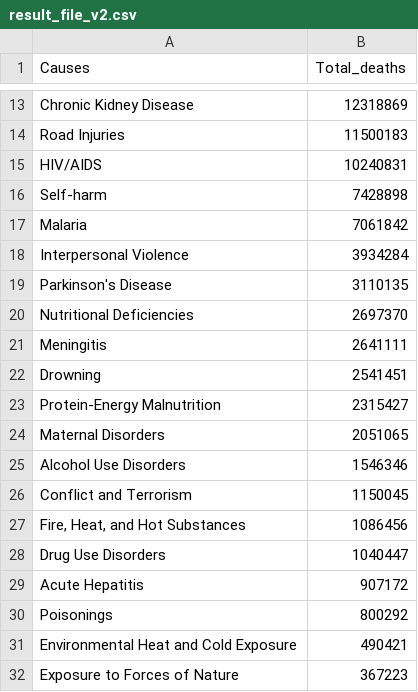
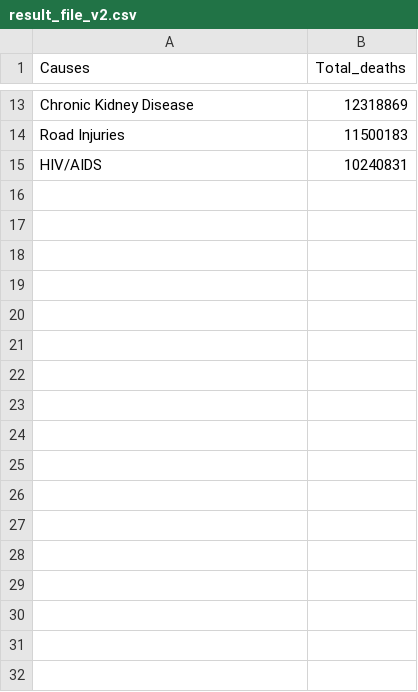
Before and after one commit to HuitaoZan/Fit3179, a CSV file: data/result_file_v2.csv, drawn as a sheet; only a part is shown, gaps mark what is left out; the diff names each change by its address in the sheet, - before the commit and + after, or states it on an @@ line.

Commit message:
Add files via upload

```diff
--- a/data/result_file_v2.csv
+++ b/data/result_file_v2.csv
-row 16: Self-harm | 7428898
-row 17: Malaria | 7061842
-row 18: Interpersonal Violence | 3934284
-row 19: Parkinson's Disease | 3110135
-row 20: Nutritional Deficiencies | 2697370
-row 21: Meningitis | 2641111
-row 22: Drowning | 2541451
-row 23: Protein-Energy Malnutrition | 2315427
-row 24: Maternal Disorders | 2051065
-row 25: Alcohol Use Disorders | 1546346
-row 26: Conflict and Terrorism | 1150045
-row 27: Fire, Heat, and Hot Substances | 1086456
-row 28: Drug Use Disorders | 1040447
-row 29: Acute Hepatitis | 907172
-row 30: Poisonings | 800292
-row 31: Environmental Heat and Cold Exposure | 490421
-row 32: Exposure to Forces of Nature | 367223
```
